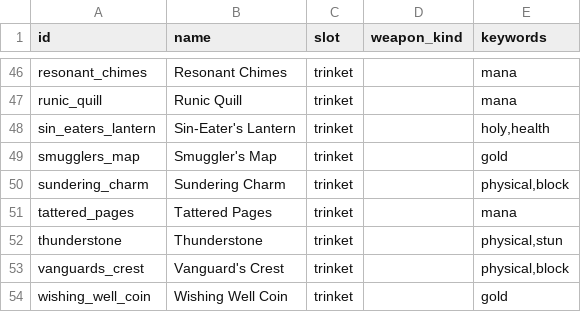
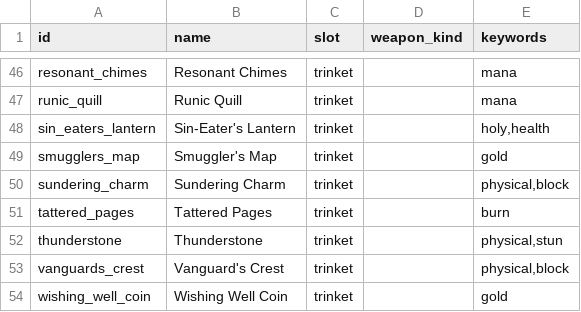
Before and after one commit to Talyen/Trinket, a TSV file: ContentManifest/item_bases.tsv, drawn as a sheet; only a part is shown, gaps mark what is left out.

```diff
--- a/ContentManifest/item_bases.tsv
+++ b/ContentManifest/item_bases.tsv
@@ -50,3 +50,3 @@ smugglers_map	Smuggler's Map	trinket		gold
 sundering_charm	Sundering Charm	trinket		physical,block
-tattered_pages	Tattered Pages	trinket		mana
+tattered_pages	Tattered Pages	trinket		burn
 thunderstone	Thunderstone	trinket		physical,stun
```
Also changed, not shown: ContentManifest/affixes.tsv, 14 other files.
